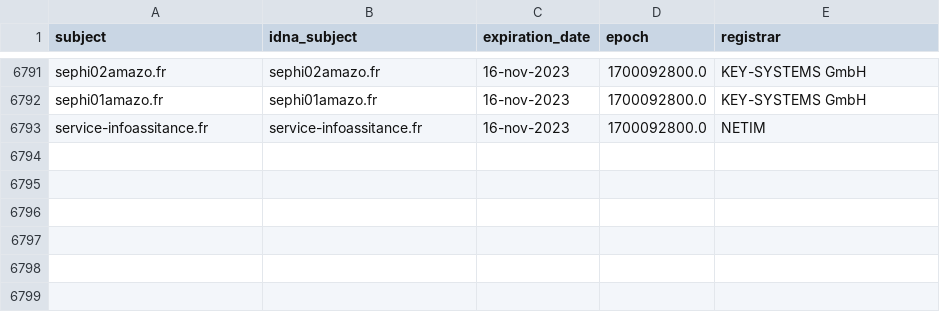
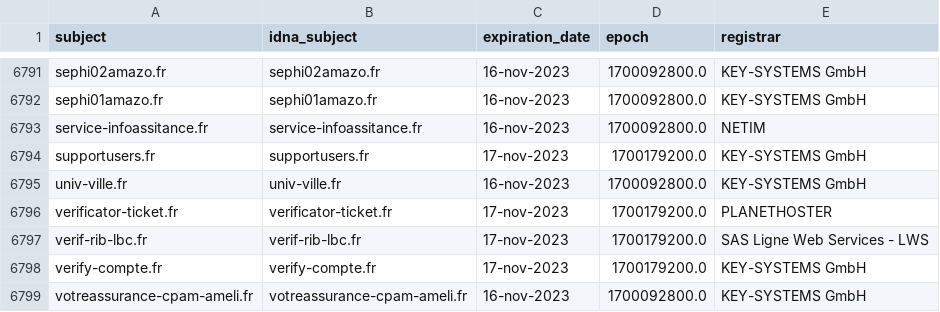
Before and after one commit to dead-hosts/Red-Flag-Domains_web_red.flag.domains, a CSV file: .pyfunceble/whois.csv, drawn as a sheet; only a part is shown, gaps mark what is left out; the diff names each change by its address in the sheet, - before the commit and + after, or states it on an @@ line.

```diff
--- a/.pyfunceble/whois.csv
+++ b/.pyfunceble/whois.csv
+row 6794: supportusers.fr | supportusers.fr | 17-nov-2023 | 1700179200.0 | KEY-SYSTEMS GmbH
+row 6795: univ-ville.fr | univ-ville.fr | 16-nov-2023 | 1700092800.0 | KEY-SYSTEMS GmbH
+row 6796: verificator-ticket.fr | verificator-ticket.fr | 17-nov-2023 | 1700179200.0 | PLANETHOSTER
+row 6797: verif-rib-lbc.fr | verif-rib-lbc.fr | 17-nov-2023 | 1700179200.0 | SAS Ligne Web Services - LWS
+row 6798: verify-compte.fr | verify-compte.fr | 17-nov-2023 | 1700179200.0 | KEY-SYSTEMS GmbH
+row 6799: votreassurance-cpam-ameli.fr | votreassurance-cpam-ameli.fr | 16-nov-2023 | 1700092800.0 | KEY-SYSTEMS GmbH
```
Also changed, not shown: .pyfunceble/inactive.csv, 12 other files.
